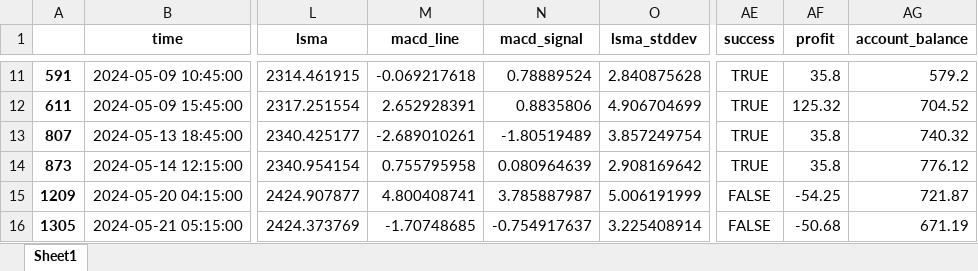
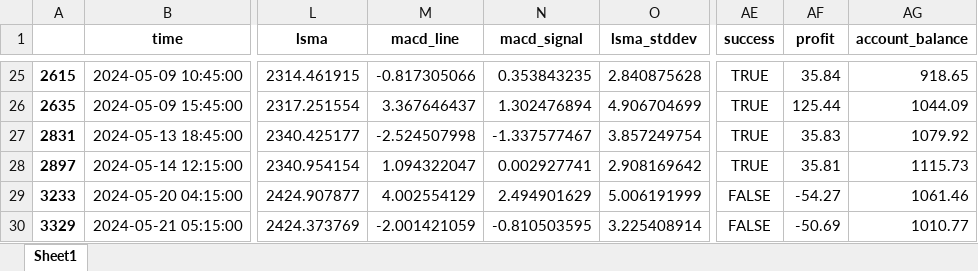
Before and after one commit to TafaraBean/Trade, an Excel workbook: filtered_excel_df.xlsx, sheet Sheet1, drawn as a sheet; only a part is shown, gaps mark what is left out; values as stored, in another font and other column widths than the file's, no borders; addresses are those after the commit; the diff covers the shown part only; the diff names each change by its address in the sheet, - before the commit and + after, or states it on an @@ line.

Commit message:
updated macd to react faster

```diff
--- a/filtered_excel_df.xlsx (sheet Sheet1)
+++ b/filtered_excel_df.xlsx (sheet Sheet1)
-A25: 591
+A25: 2615
-M25 (macd_line): -0.069217618
+M25 (macd_line): -0.817305066
-N25 (macd_signal): 0.78889524
+N25 (macd_signal): 0.353843235
-AF25 (profit): 35.8
+AF25 (profit): 35.84
-AG25 (account_balance): 579.2
+AG25 (account_balance): 918.65
-A26: 611
+A26: 2635
-M26 (macd_line): 2.652928391
+M26 (macd_line): 3.367646437
-N26 (macd_signal): 0.8835806
+N26 (macd_signal): 1.302476894
-AF26 (profit): 125.32
+AF26 (profit): 125.44
-AG26 (account_balance): 704.52
+AG26 (account_balance): 1044.09
-A27: 807
+A27: 2831
-M27 (macd_line): -2.689010261
+M27 (macd_line): -2.524507998
-N27 (macd_signal): -1.80519489
+N27 (macd_signal): -1.337577467
-AF27 (profit): 35.8
+AF27 (profit): 35.83
-AG27 (account_balance): 740.32
+AG27 (account_balance): 1079.92
-A28: 873
+A28: 2897
-M28 (macd_line): 0.755795958
+M28 (macd_line): 1.094322047
-N28 (macd_signal): 0.080964639
+N28 (macd_signal): 0.002927741
-AF28 (profit): 35.8
+AF28 (profit): 35.81
-AG28 (account_balance): 776.12
+AG28 (account_balance): 1115.73
-A29: 1209
+A29: 3233
-M29 (macd_line): 4.800408741
+M29 (macd_line): 4.002554129
-N29 (macd_signal): 3.785887987
+N29 (macd_signal): 2.494901629
-AF29 (profit): -54.25
+AF29 (profit): -54.27
-AG29 (account_balance): 721.87
+AG29 (account_balance): 1061.46
-A30: 1305
+A30: 3329
-M30 (macd_line): -1.70748685
+M30 (macd_line): -2.001421059
-N30 (macd_signal): -0.754917637
+N30 (macd_signal): -0.810503595
-AF30 (profit): -50.68
+AF30 (profit): -50.69
-AG30 (account_balance): 671.19
+AG30 (account_balance): 1010.77
```
Also changed, not shown: 14 added rows and 147 edited cells elsewhere in this sheet, 2 other files.
